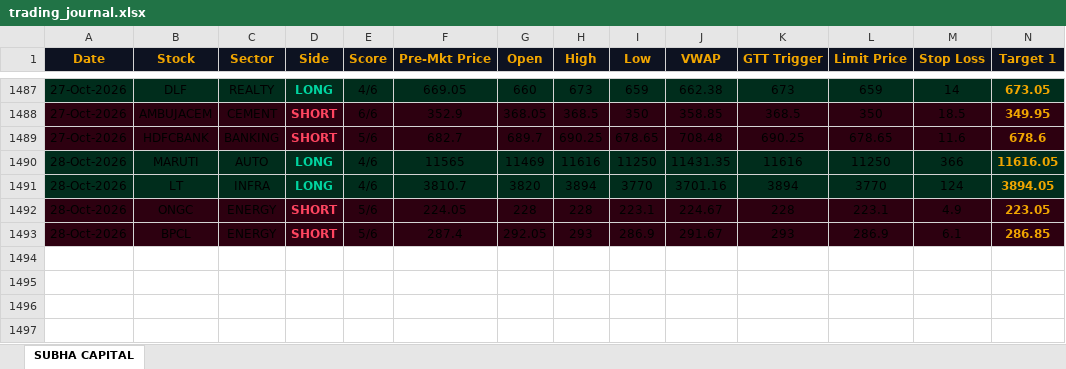
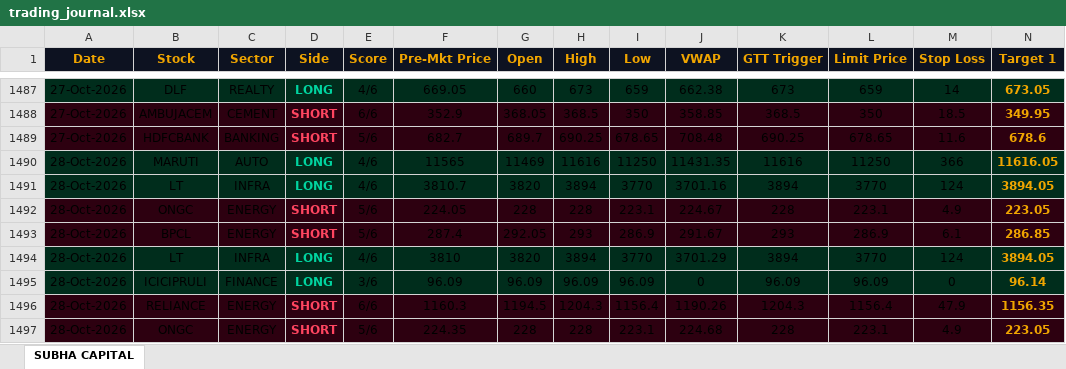
Before and after one commit to shashiravi2010-subha/subha-capital, an Excel workbook: trading_journal.xlsx, sheet SUBHA CAPITAL, drawn as a sheet; only a part is shown, gaps mark what is left out; values as stored, in another font and other column widths than the file's, no borders; rows hold the shown columns only; the diff names each change by its address in the sheet, - before the commit and + after, or states it on an @@ line.

Commit message:
Market data 28-Oct-2026 09:56 IST

```diff
--- a/trading_journal.xlsx (sheet SUBHA CAPITAL)
+++ b/trading_journal.xlsx (sheet SUBHA CAPITAL)
+row 1494: 28-Oct-2026 | LT | INFRA | LONG | 4/6 | 3810 | 3820 | 3894 | 3770 | 3701.29 | 3894 | 3770 | 124 | 3894.05
+row 1495: 28-Oct-2026 | ICICIPRULI | FINANCE | LONG | 3/6 | 96.09 | 96.09 | 96.09 | 96.09 | 0 | 96.09 | 96.09 | 0 | 96.14
+row 1496: 28-Oct-2026 | RELIANCE | ENERGY | SHORT | 6/6 | 1160.3 | 1194.5 | 1204.3 | 1156.4 | 1190.26 | 1204.3 | 1156.4 | 47.9 | 1156.35
+row 1497: 28-Oct-2026 | ONGC | ENERGY | SHORT | 5/6 | 224.35 | 228 | 228 | 223.1 | 224.68 | 228 | 223.1 | 4.9 | 223.05
```
Also changed, not shown: 1 other file.
